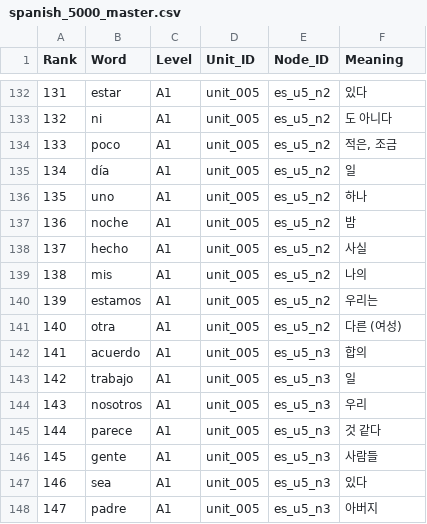
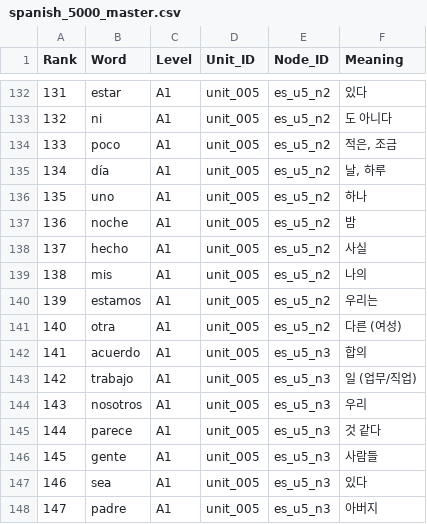
Before and after one commit to cross886-jpg/vocadash, a CSV file: spanish_5000_master.csv, drawn as a sheet; only a part is shown, gaps mark what is left out.

```diff
--- a/spanish_5000_master.csv
+++ b/spanish_5000_master.csv
@@ -134,3 +134,3 @@ Rank,Word,Level,Unit_ID,Node_ID,Meaning
 133,poco,A1,unit_005,es_u5_n2,"적은, 조금"
-134,día,A1,unit_005,es_u5_n2,일
+134,día,A1,unit_005,es_u5_n2,"날, 하루"
 135,uno,A1,unit_005,es_u5_n2,하나
@@ -142,3 +142,3 @@ Rank,Word,Level,Unit_ID,Node_ID,Meaning
 141,acuerdo,A1,unit_005,es_u5_n3,합의
-142,trabajo,A1,unit_005,es_u5_n3,일
+142,trabajo,A1,unit_005,es_u5_n3,"일 (업무/직업)"
 143,nosotros,A1,unit_005,es_u5_n3,우리
```
Also changed, not shown: 4 other files.
